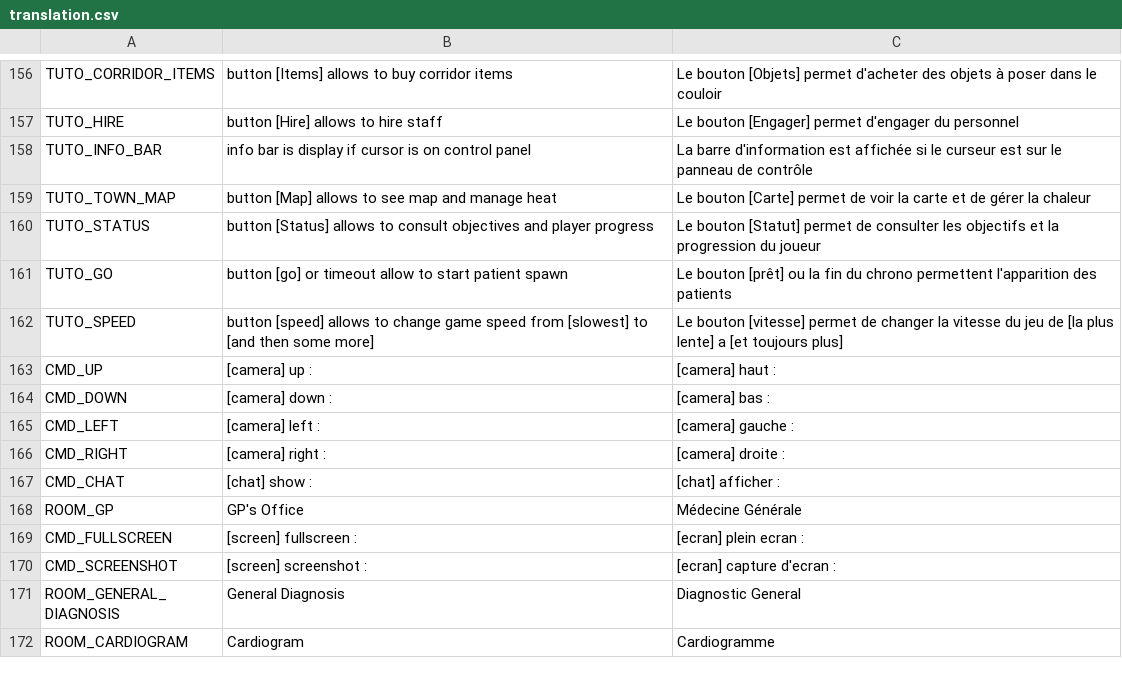
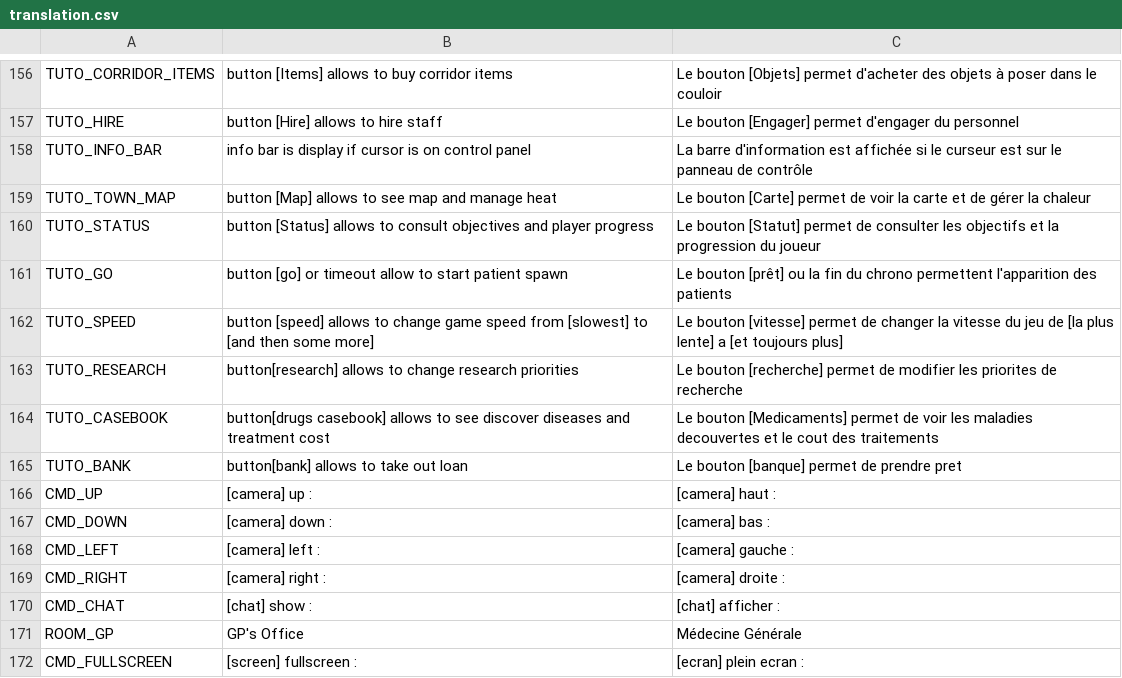
Before and after one commit to AdrienBourgois/ThemeHospital, a CSV file: translation/translation.csv, drawn as a sheet; only a part is shown, gaps mark what is left out; the shorter side is filled out with more unchanged rows; the diff names each change by its address in the sheet, - before the commit and + after, or states it on an @@ line.

```diff
--- a/translation/translation.csv
+++ b/translation/translation.csv
+row 163: TUTO_RESEARCH | button[research] allows to change research priorities | Le bouton [recherche] permet de modifier les priorites de recherche
+row 164: TUTO_CASEBOOK | button[drugs casebook] allows to see discover diseases and treatment cost | Le bouton [Medicaments] permet de voir les maladies decouvertes et le cout des traitements
+row 165: TUTO_BANK | button[bank] allows to take out loan | Le bouton [banque] permet de prendre pret
```
Also changed, not shown: 13 other files.
